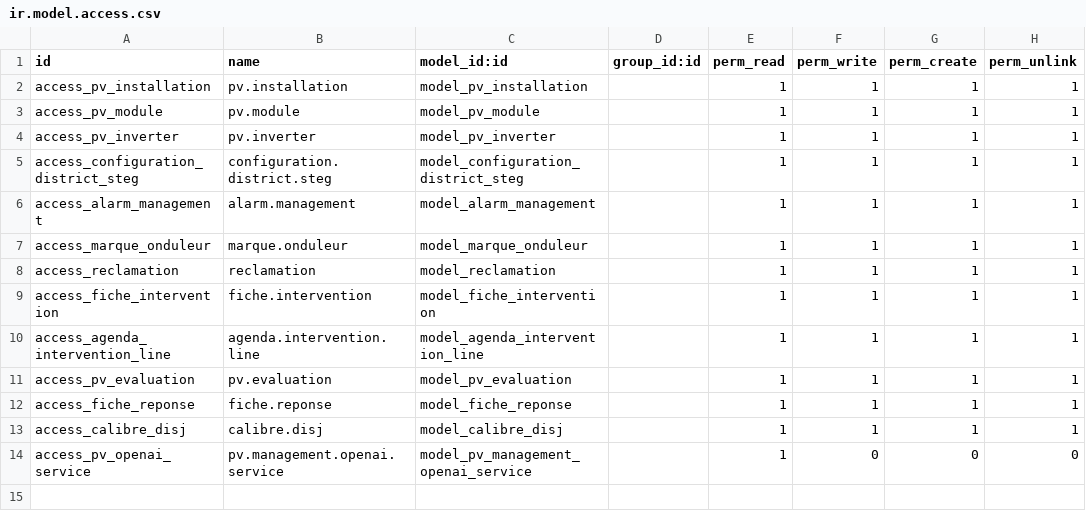
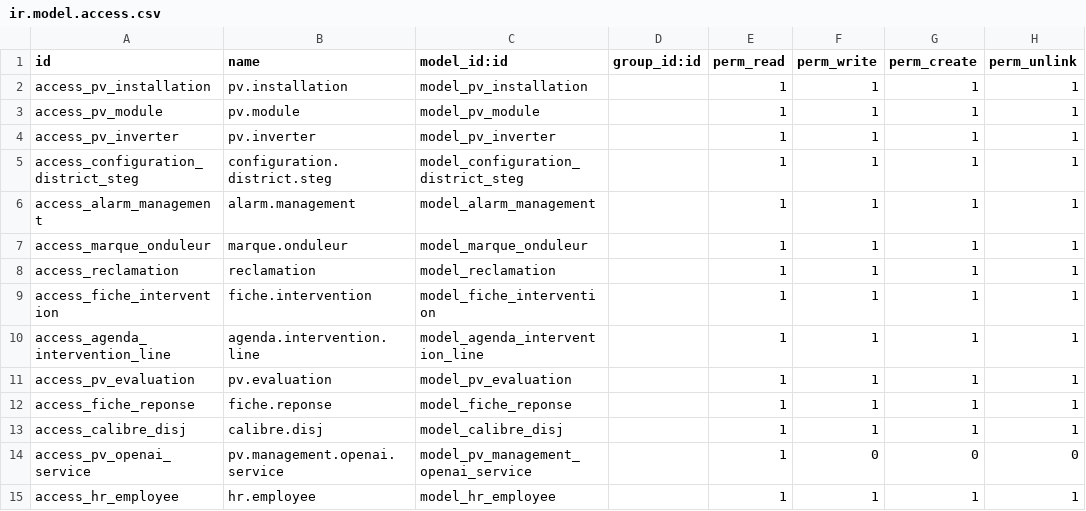
Before and after one commit to Chihaouimed/PV, a CSV file: pv_management/security/ir.model.access.csv, drawn as a sheet; the diff names each change by its address in the sheet, - before the commit and + after, or states it on an @@ line.

```diff
--- a/pv_management/security/ir.model.access.csv
+++ b/pv_management/security/ir.model.access.csv
+row 15: access_hr_employee | hr.employee | model_hr_employee |  | 1 | 1 | 1 | 1
```
Also changed, not shown: 7 other files.
